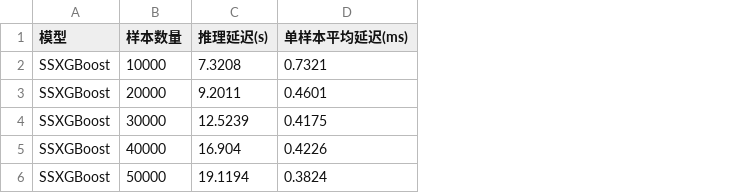
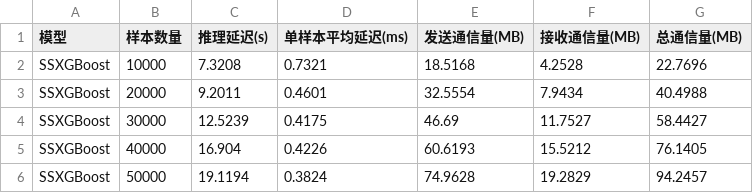
Before and after one commit to LVXVITAE/AnonymVFL, a CSV file: test_results/performance/xgboost_inference_latency.csv, drawn as a sheet; the diff names each change by its address in the sheet, - before the commit and + after, or states it on an @@ line.

```diff
--- a/test_results/performance/xgboost_inference_latency.csv
+++ b/test_results/performance/xgboost_inference_latency.csv
+column E (发送通信量(MB)), rows 2-6: 18.5168 | 32.5554 | 46.69 | 60.6193 | 74.9628
+column F (接收通信量(MB)), rows 2-6: 4.2528 | 7.9434 | 11.7527 | 15.5212 | 19.2829
+column G (总通信量(MB)), rows 2-6: 22.7696 | 40.4988 | 58.4427 | 76.1405 | 94.2457
```
Also changed, not shown: test_results/performance/quantile_impact.csv, 35 other files.
